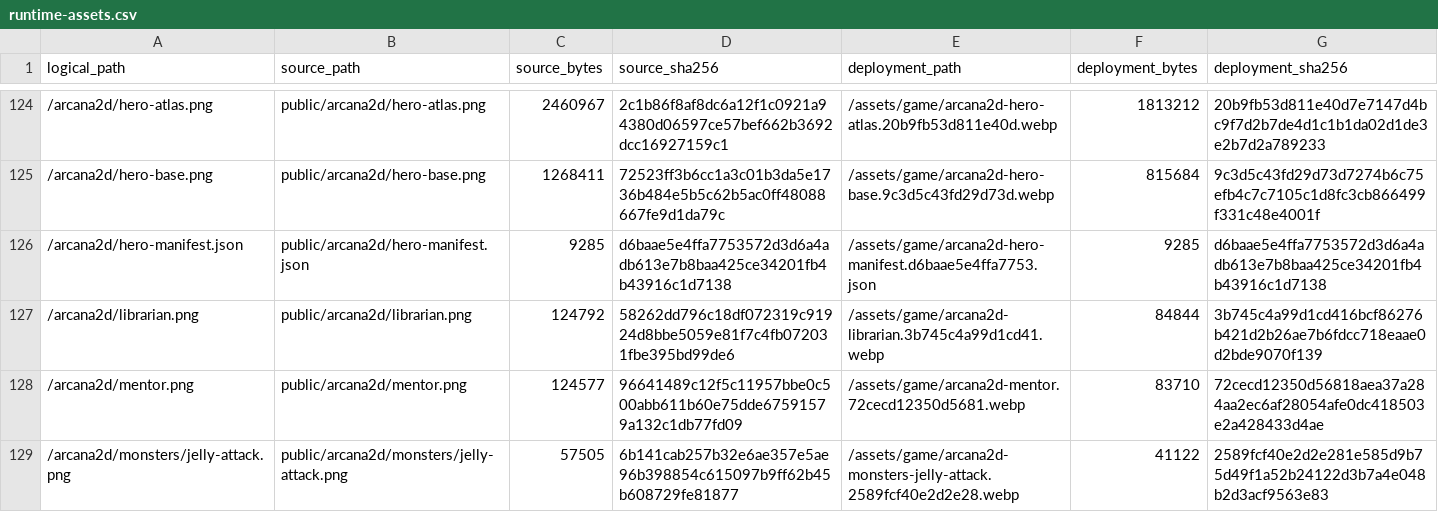
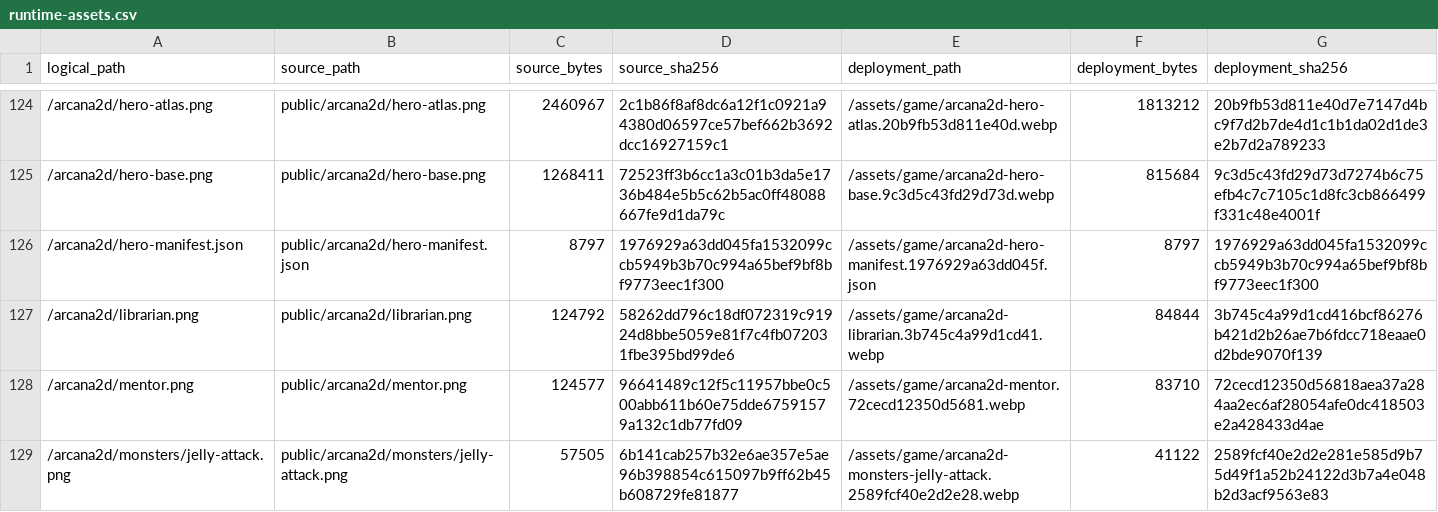
Before and after one commit to minji5996-creator/game-project-test-, a CSV file: docs/runtime-assets.csv, drawn as a sheet; only a part is shown, gaps mark what is left out.

Commit message:
Fix cross-platform JSON asset hashes for Vercel builds

```diff
--- a/docs/runtime-assets.csv
+++ b/docs/runtime-assets.csv
@@ -125,3 +125,3 @@ logical_path,source_path,source_bytes,source_sha256,deployment_path,deployment_b
 /arcana2d/hero-base.png,public/arcana2d/hero-base.png,1268411,72523ff3b6cc1a3c01b3da5e1736b484e5b5c62b5ac0ff48088667fe9d1da79c,/assets/game/arcana2d-hero-base.9c3d5c43fd29d73d.webp,815684,9c3d5c43fd29d73d7274b6c75efb4c7c7105c1d8fc3cb866499f331c48e4001f
-/arcana2d/hero-manifest.json,public/arcana2d/hero-manifest.json,9285,d6baae5e4ffa7753572d3d6a4adb613e7b8baa425ce34201fb4b43916c1d7138,/assets/game/arcana2d-hero-manifest.d6baae5e4ffa7753.json,9285,d6baae5e4ffa7753572d3d6a4adb613e7b8baa425ce34201fb4b43916c1d7138
+/arcana2d/hero-manifest.json,public/arcana2d/hero-manifest.json,8797,1976929a63dd045fa1532099ccb5949b3b70c994a65bef9bf8bf9773eec1f300,/assets/game/arcana2d-hero-manifest.1976929a63dd045f.json,8797,1976929a63dd045fa1532099ccb5949b3b70c994a65bef9bf8bf9773eec1f300
 /arcana2d/librarian.png,public/arcana2d/librarian.png,124792,58262dd796c18df072319c91924d8bbe5059e81f7c4fb072031fbe395bd99de6,/assets/game/arcana2d-librarian.3b745c4a99d1cd41.webp,84844,3b745c4a99d1cd416bcf86276b421d2b26ae7b6fdcc718eaae0d2bde9070f139
```
Also changed, not shown: 10 other files.
